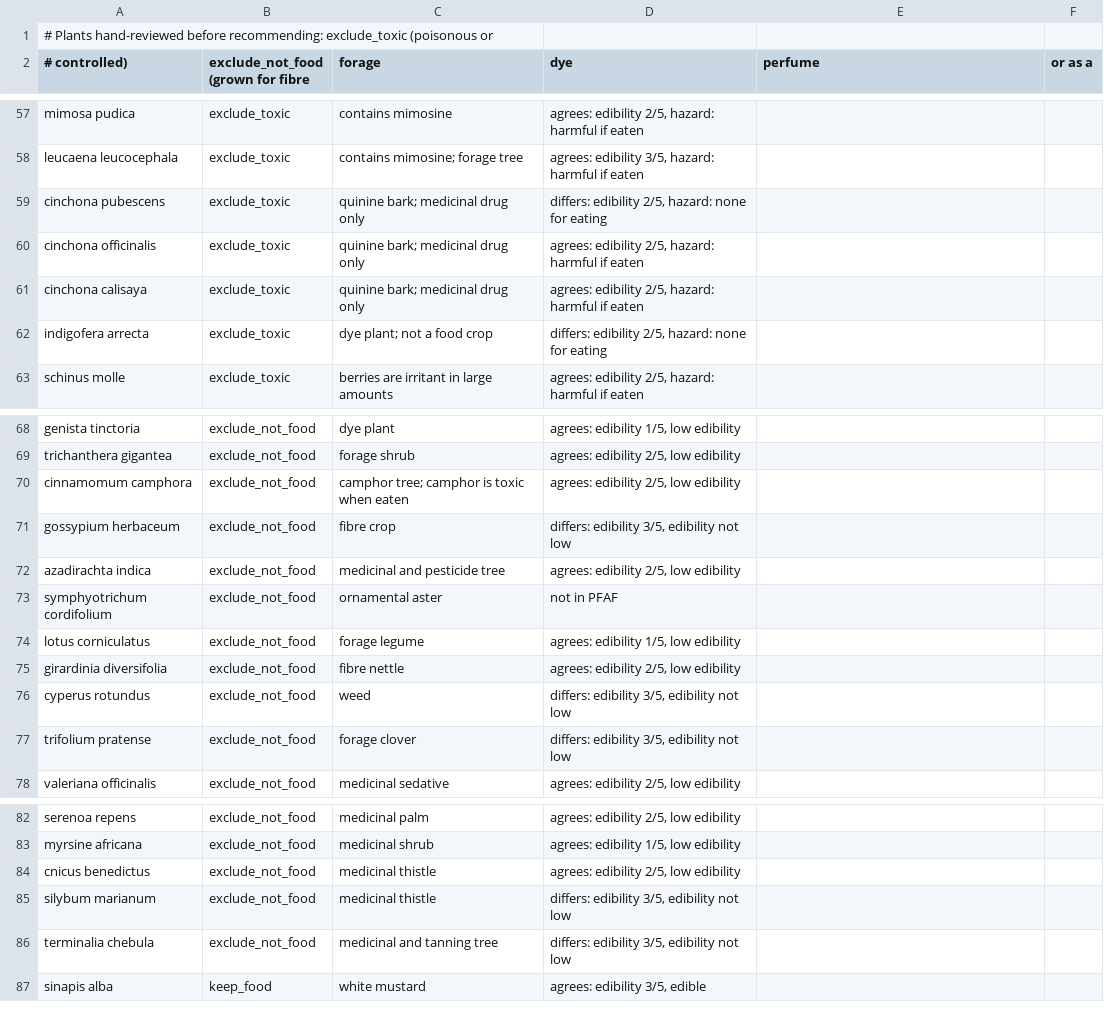
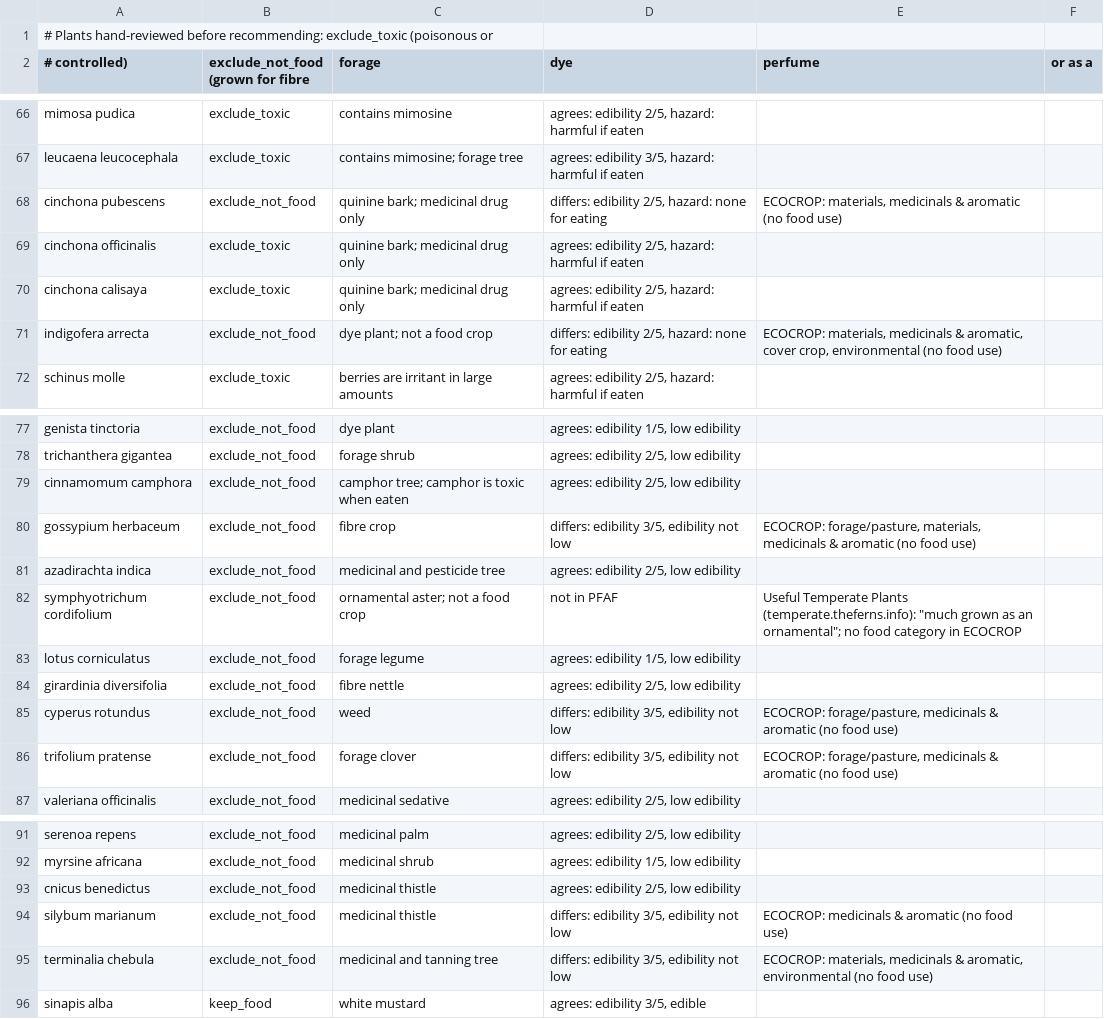
Before and after one commit to Maryommm/2026-GP1-5, a CSV file: recommender/knowledge/plant_review.csv, drawn as a sheet; only a part is shown, gaps mark what is left out; the diff covers the shown part only.

Commit message:
recommender: back every plant exclusion with a reference
- plant_review.csv: a plant is called toxic only when a reference says
  so. Macadamia ternifolia stays toxic (Dahler et al. 1995); Aquilegia
  canadensis, Cinchona pubescens and Indigofera arrecta become not-food.
  Add other_reference (ECOCROP, Dahler et al. 1995, Useful Temperate
  Plants) where PFAF does not back the decision, and state the rule that
  only plants grown to be eaten or drunk are recommended.
- common_crops.csv: Arabic names green bean -> فاصوليا خضراء, garlic
  chives -> كراث صيني.
- Regenerate the processed tables.

```diff
--- a/recommender/knowledge/plant_review.csv
+++ b/recommender/knowledge/plant_review.csv
@@ -59 +68 @@ leucaena leucocephala,exclude_toxic,contains mimosine; forage tree,"agrees: edib
-cinchona pubescens,exclude_toxic,quinine bark; medicinal drug only,"differs: edibility 2/5, hazard: none for eating"
+cinchona pubescens,exclude_not_food,quinine bark; medicinal drug only,"differs: edibility 2/5, hazard: none for eating","ECOCROP: materials, medicinals & aromatic (no food use)"
@@ -62 +71 @@ cinchona calisaya,exclude_toxic,quinine bark; medicinal drug only,"agrees: edibi
-indigofera arrecta,exclude_toxic,dye plant; not a food crop,"differs: edibility 2/5, hazard: none for eating"
+indigofera arrecta,exclude_not_food,dye plant; not a food crop,"differs: edibility 2/5, hazard: none for eating","ECOCROP: materials, medicinals & aromatic, cover crop, environmental (no food use)"
@@ -71 +80 @@ cinnamomum camphora,exclude_not_food,camphor tree; camphor is toxic when eaten,"
-gossypium herbaceum,exclude_not_food,fibre crop,"differs: edibility 3/5, edibility not low"
+gossypium herbaceum,exclude_not_food,fibre crop,"differs: edibility 3/5, edibility not low","ECOCROP: forage/pasture, materials, medicinals & aromatic (no food use)"
@@ -73 +82 @@ azadirachta indica,exclude_not_food,medicinal and pesticide tree,"agrees: edibil
-symphyotrichum cordifolium,exclude_not_food,ornamental aster,not in PFAF
+symphyotrichum cordifolium,exclude_not_food,ornamental aster; not a food crop,not in PFAF,"Useful Temperate Plants (temperate.theferns.info): ""much grown as an ornamental""; no food category in ECOCROP"
@@ -76,2 +85,2 @@ girardinia diversifolia,exclude_not_food,fibre nettle,"agrees: edibility 2/5, lo
-cyperus rotundus,exclude_not_food,weed,"differs: edibility 3/5, edibility not low"
-trifolium pratense,exclude_not_food,forage clover,"differs: edibility 3/5, edibility not low"
+cyperus rotundus,exclude_not_food,weed,"differs: edibility 3/5, edibility not low","ECOCROP: forage/pasture, medicinals & aromatic (no food use)"
+trifolium pratense,exclude_not_food,forage clover,"differs: edibility 3/5, edibility not low","ECOCROP: forage/pasture, medicinals & aromatic (no food use)"
@@ -85,2 +94,2 @@ cnicus benedictus,exclude_not_food,medicinal thistle,"agrees: edibility 2/5, low
-silybum marianum,exclude_not_food,medicinal thistle,"differs: edibility 3/5, edibility not low"
-terminalia chebula,exclude_not_food,medicinal and tanning tree,"differs: edibility 3/5, edibility not low"
+silybum marianum,exclude_not_food,medicinal thistle,"differs: edibility 3/5, edibility not low",ECOCROP: medicinals & aromatic (no food use)
+terminalia chebula,exclude_not_food,medicinal and tanning tree,"differs: edibility 3/5, edibility not low","ECOCROP: materials, medicinals & aromatic, environmental (no food use)"
```
Also changed, not shown: 12 added rows, 3 removed rows and 12 edited cells elsewhere in this file, data/processed/ethmar_recommendable.csv, recommender/knowledge/common_crops.csv, 1 other file.
